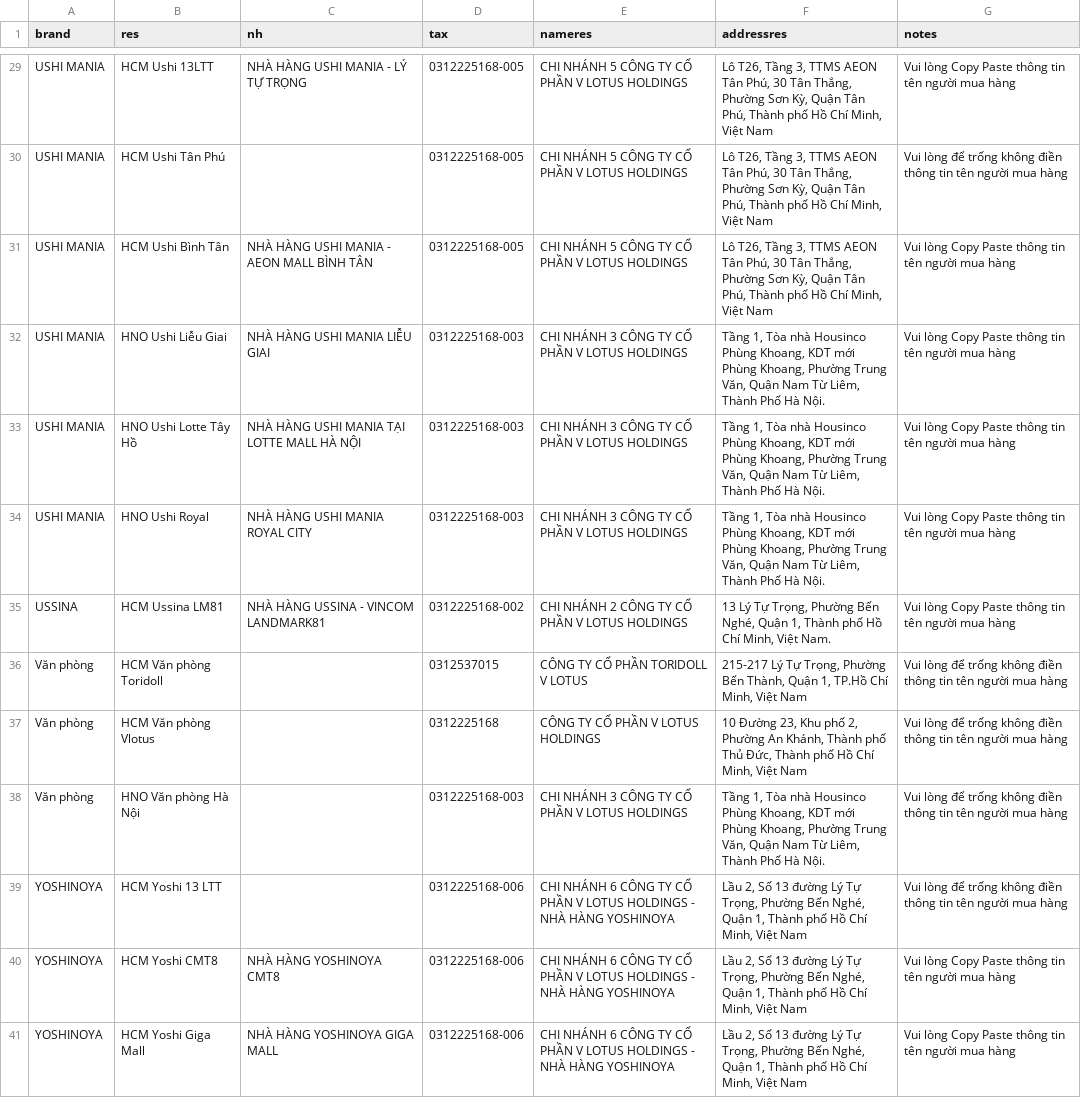
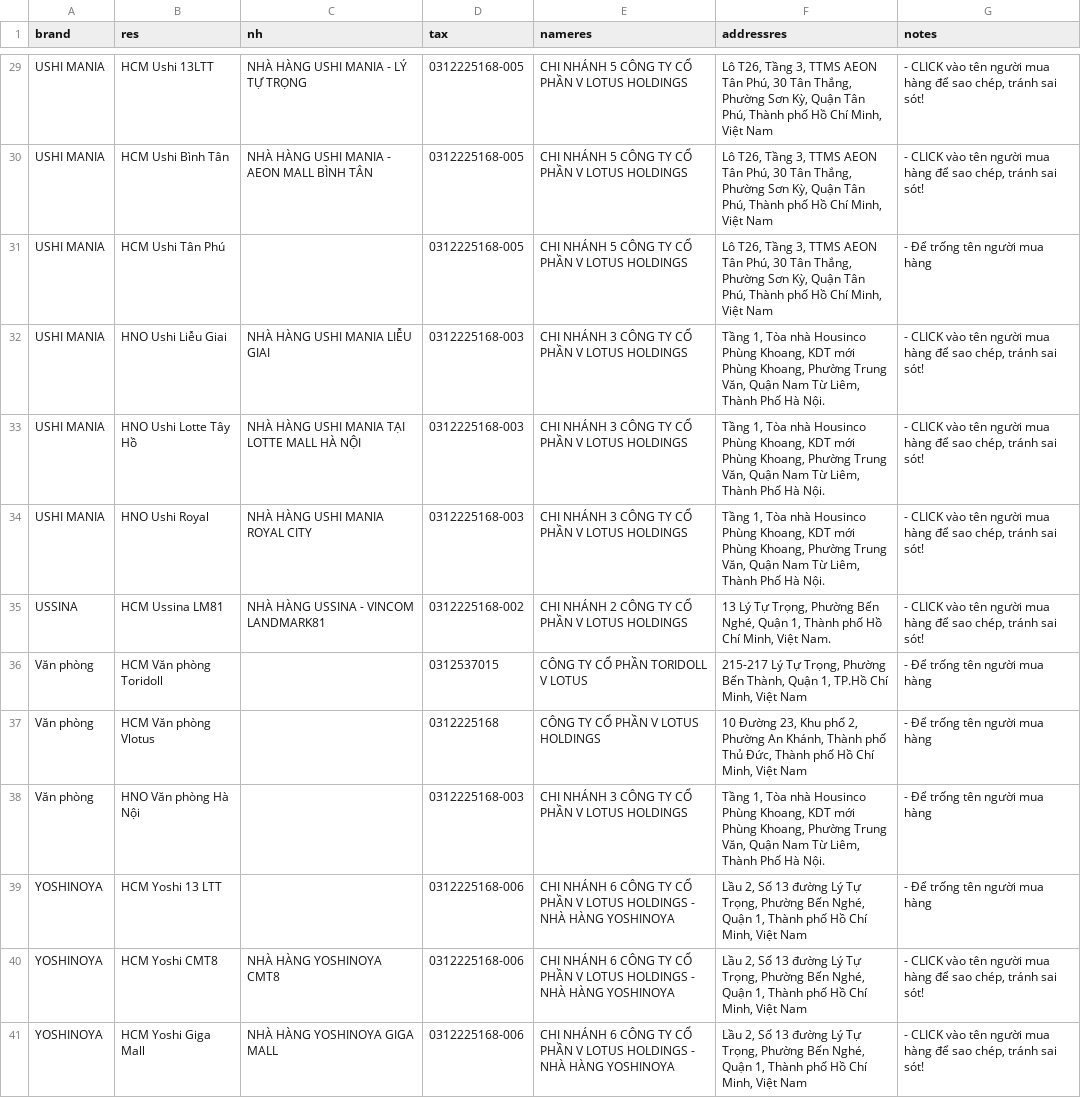
Before and after one commit to zawnnn/xhdlotus, a CSV file: restaurants.csv, drawn as a sheet; only a part is shown, gaps mark what is left out; removed rows and columns are numbered as before the commit, all else as after; the diff covers the shown part only; the diff names each change by its address in the sheet, - before the commit and + after, or states it on an @@ line.

```diff
--- a/restaurants.csv
+++ b/restaurants.csv
-G29 (notes): Vui lòng Copy Paste thông tin tên người mua hàng
+G29 (notes): - CLICK vào tên người mua hàng để sao chép, tránh sai sót!
-row 30: USHI MANIA | HCM Ushi Tân Phú |  | 0312225168-005 | CHI NHÁNH 5 CÔNG TY CỔ PHẦN V LOTUS HOLDINGS | Lô T26, Tầng 3, TTMS AEON Tân Phú, 30 Tân Thắng, Phường Sơn Kỳ, Quận Tân Phú, Thành phố Hồ Chí Minh, Việt Nam | Vui lòng để trống không điền thông tin tên người mua hàng
-G30 (notes): Vui lòng Copy Paste thông tin tên người mua hàng
+G30 (notes): - CLICK vào tên người mua hàng để sao chép, tránh sai sót!
+row 31: USHI MANIA | HCM Ushi Tân Phú |  | 0312225168-005 | CHI NHÁNH 5 CÔNG TY CỔ PHẦN V LOTUS HOLDINGS | Lô T26, Tầng 3, TTMS AEON Tân Phú, 30 Tân Thắng, Phường Sơn Kỳ, Quận Tân Phú, Thành phố Hồ Chí Minh, Việt Nam | - Để trống tên người mua hàng
-G32:G35 (notes): Vui lòng Copy Paste thông tin tên người mua hàng
+G32:G35 (notes): - CLICK vào tên người mua hàng để sao chép, tránh sai sót!
-G36:G39 (notes): Vui lòng để trống không điền thông tin tên người mua hàng
+G36:G39 (notes): - Để trống tên người mua hàng
-G40:G41 (notes): Vui lòng Copy Paste thông tin tên người mua hàng
+G40:G41 (notes): - CLICK vào tên người mua hàng để sao chép, tránh sai sót!
```
Also changed, not shown: 5 added rows, 5 removed rows and 26 edited cells elsewhere in this file.
